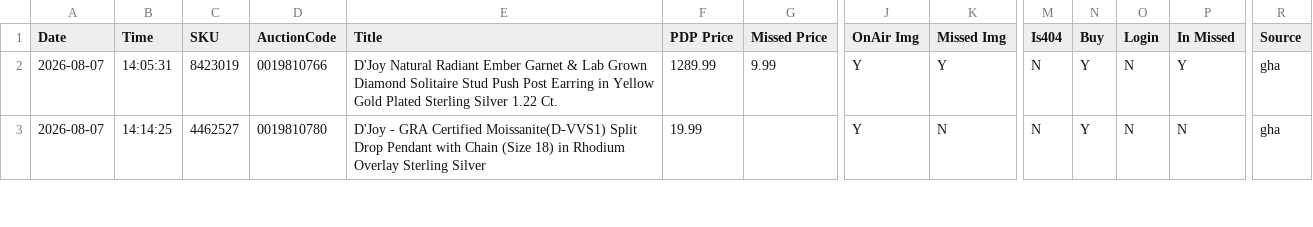
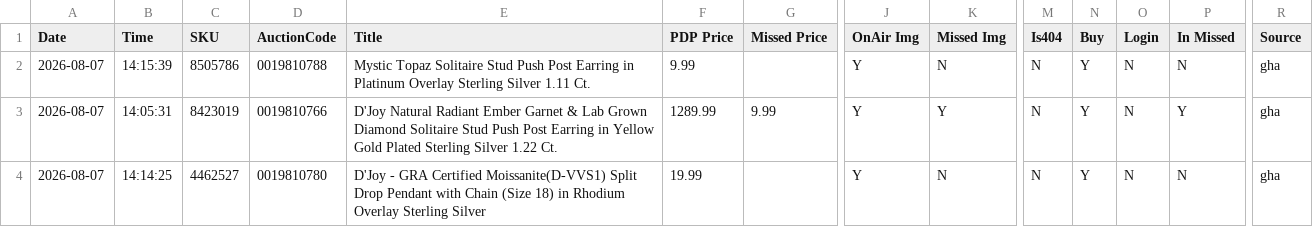
Before and after one commit to sanjanagandhi-vgl/live-tv-tracker, a CSV file: data/tjc_report.csv, drawn as a sheet; only a part is shown, gaps mark what is left out; rows hold the shown columns only; the diff names each change by its address in the sheet, - before the commit and + after, or states it on an @@ line.

```diff
--- a/data/tjc_report.csv
+++ b/data/tjc_report.csv
+row 2: 2026-08-07 | 14:15:39 | 8505786 | 0019810788 | Mystic Topaz Solitaire Stud Push Post Earring in Platinum Overlay Sterling Silver 1.11 Ct. | 9.99 |  | Y | N | N | Y | N | N | gha
```
Also changed, not shown: 1 other file.
